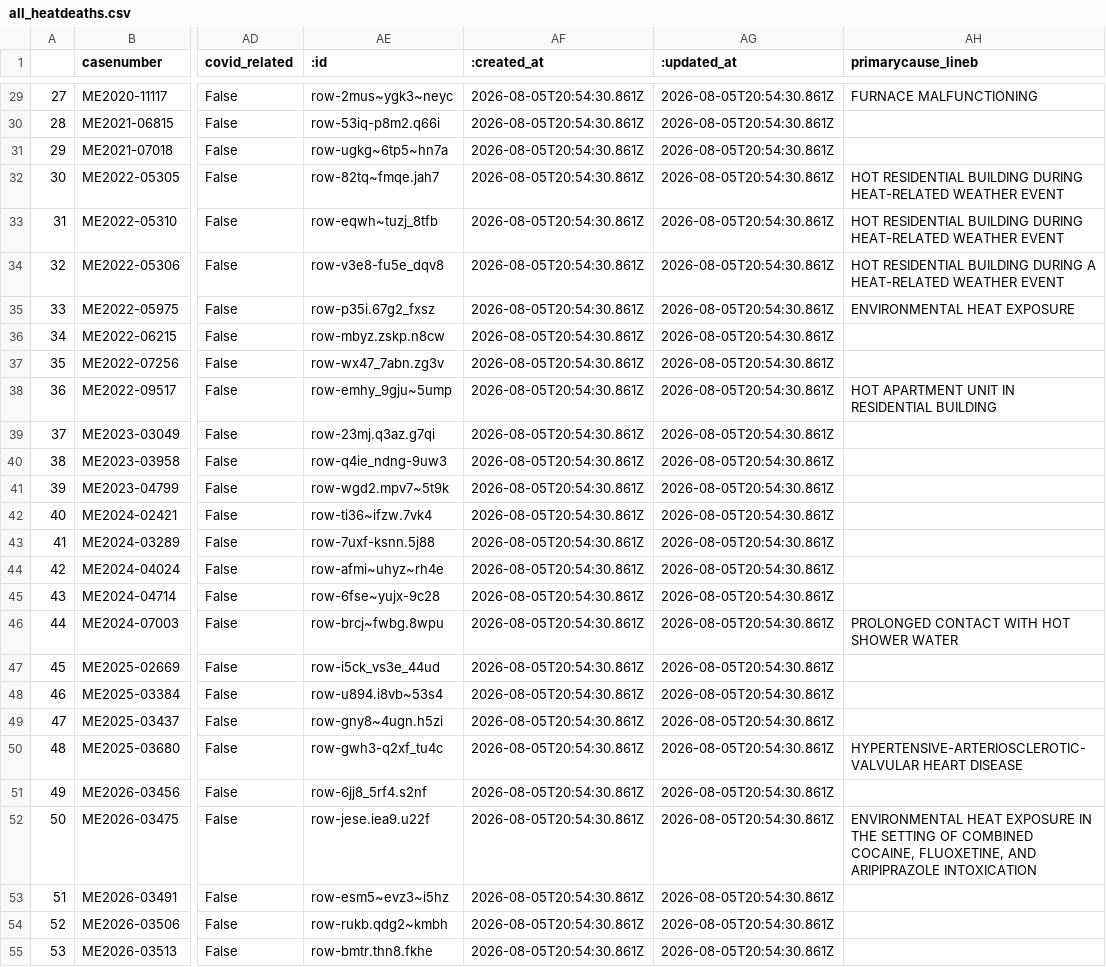
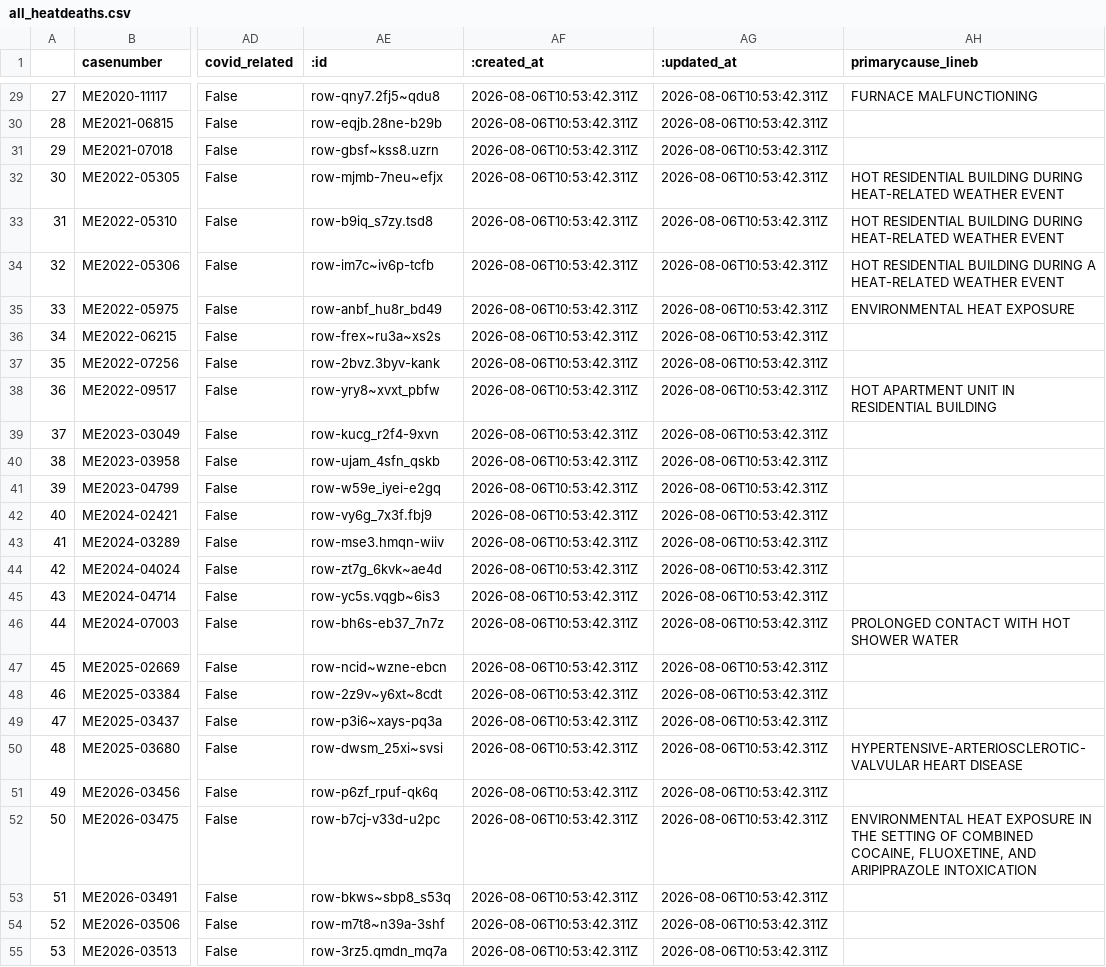
Before and after one commit to cam-rodriguez/cpm_heatbot, a CSV file: data/all_heatdeaths.csv, drawn as a sheet; only a part is shown, gaps mark what is left out; the diff covers the shown part only; the diff names each change by its address in the sheet, - before the commit and + after, or states it on an @@ line.

```diff
--- a/data/all_heatdeaths.csv
+++ b/data/all_heatdeaths.csv
-AE29 (:id): row-2mus~ygk3~neyc
+AE29 (:id): row-qny7.2fj5~qdu8
-AF29:AF55 (:created_at): 2026-08-05T20:54:30.861Z
+AF29:AF55 (:created_at): 2026-08-06T10:53:42.311Z
-AG29:AG55 (:updated_at): 2026-08-05T20:54:30.861Z
+AG29:AG55 (:updated_at): 2026-08-06T10:53:42.311Z
-AE30 (:id): row-53iq-p8m2.q66i
+AE30 (:id): row-eqjb.28ne-b29b
-AE31 (:id): row-ugkg~6tp5~hn7a
+AE31 (:id): row-gbsf~kss8.uzrn
-AE32 (:id): row-82tq~fmqe.jah7
+AE32 (:id): row-mjmb-7neu~efjx
-AE33 (:id): row-eqwh~tuzj_8tfb
+AE33 (:id): row-b9iq_s7zy.tsd8
-AE34 (:id): row-v3e8-fu5e_dqv8
+AE34 (:id): row-im7c~iv6p-tcfb
-AE35 (:id): row-p35i.67g2_fxsz
+AE35 (:id): row-anbf_hu8r_bd49
-AE36 (:id): row-mbyz.zskp.n8cw
+AE36 (:id): row-frex~ru3a~xs2s
-AE37 (:id): row-wx47_7abn.zg3v
+AE37 (:id): row-2bvz.3byv-kank
-AE38 (:id): row-emhy_9gju~5ump
+AE38 (:id): row-yry8~xvxt_pbfw
-AE39 (:id): row-23mj.q3az.g7qi
+AE39 (:id): row-kucg_r2f4-9xvn
-AE40 (:id): row-q4ie_ndng-9uw3
+AE40 (:id): row-ujam_4sfn_qskb
-AE41 (:id): row-wgd2.mpv7~5t9k
+AE41 (:id): row-w59e_iyei-e2gq
-AE42 (:id): row-ti36~ifzw.7vk4
+AE42 (:id): row-vy6g_7x3f.fbj9
-AE43 (:id): row-7uxf-ksnn.5j88
+AE43 (:id): row-mse3.hmqn-wiiv
-AE44 (:id): row-afmi~uhyz~rh4e
+AE44 (:id): row-zt7g_6kvk~ae4d
-AE45 (:id): row-6fse~yujx-9c28
+AE45 (:id): row-yc5s.vqgb~6is3
-AE46 (:id): row-brcj~fwbg.8wpu
+AE46 (:id): row-bh6s-eb37_7n7z
-AE47 (:id): row-i5ck_vs3e_44ud
+AE47 (:id): row-ncid~wzne-ebcn
-AE48 (:id): row-u894.i8vb~53s4
+AE48 (:id): row-2z9v~y6xt~8cdt
-AE49 (:id): row-gny8~4ugn.h5zi
+AE49 (:id): row-p3i6~xays-pq3a
-AE50 (:id): row-gwh3-q2xf_tu4c
+AE50 (:id): row-dwsm_25xi~svsi
-AE51 (:id): row-6jj8_5rf4.s2nf
+AE51 (:id): row-p6zf_rpuf-qk6q
-AE52 (:id): row-jese.iea9.u22f
+AE52 (:id): row-b7cj-v33d-u2pc
-AE53 (:id): row-esm5~evz3~i5hz
+AE53 (:id): row-bkws~sbp8_s53q
-AE54 (:id): row-rukb.qdg2~kmbh
+AE54 (:id): row-m7t8~n39a-3shf
-AE55 (:id): row-bmtr.thn8.fkhe
+AE55 (:id): row-3rz5.qmdn_mq7a
```
Also changed, not shown: 96 edited cells elsewhere in this file.
